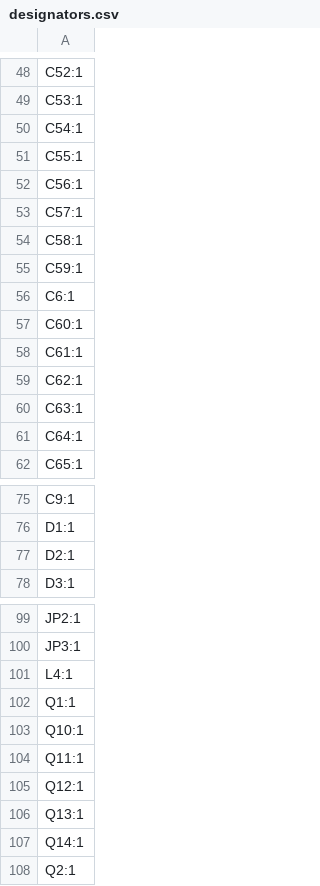
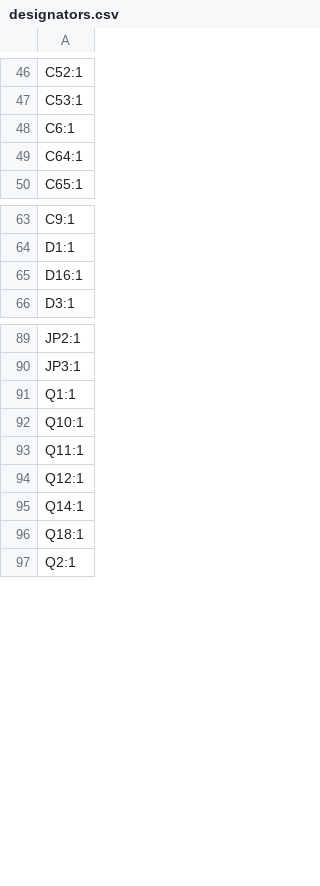
Before and after one commit to Elektronika-u-Petnici/DC_load, a CSV file: kicad/DC_load/production/designators.csv, drawn as a sheet; only a part is shown, gaps mark what is left out; the diff covers the shown part only.

```diff
--- a/kicad/DC_load/production/designators.csv
+++ b/kicad/DC_load/production/designators.csv
@@ -49,13 +47,3 @@ C52:1
 C53:1
-C54:1
-C55:1
-C56:1
-C57:1
-C58:1
-C59:1
 C6:1
-C60:1
-C61:1
-C62:1
-C63:1
 C64:1
@@ -76,3 +64,3 @@ C9:1
 D1:1
-D2:1
+D16:1
 D3:1
@@ -100,3 +90,2 @@ JP2:1
 JP3:1
-L4:1
 Q1:1
@@ -105,4 +94,4 @@ Q11:1
 Q12:1
-Q13:1
 Q14:1
+Q18:1
 Q2:1
```
Also changed, not shown: 3 added rows and 7 removed rows elsewhere in this file, kicad/DC_load/production/bom.csv, kicad/DC_load/production/positions.csv, 8 other files.
